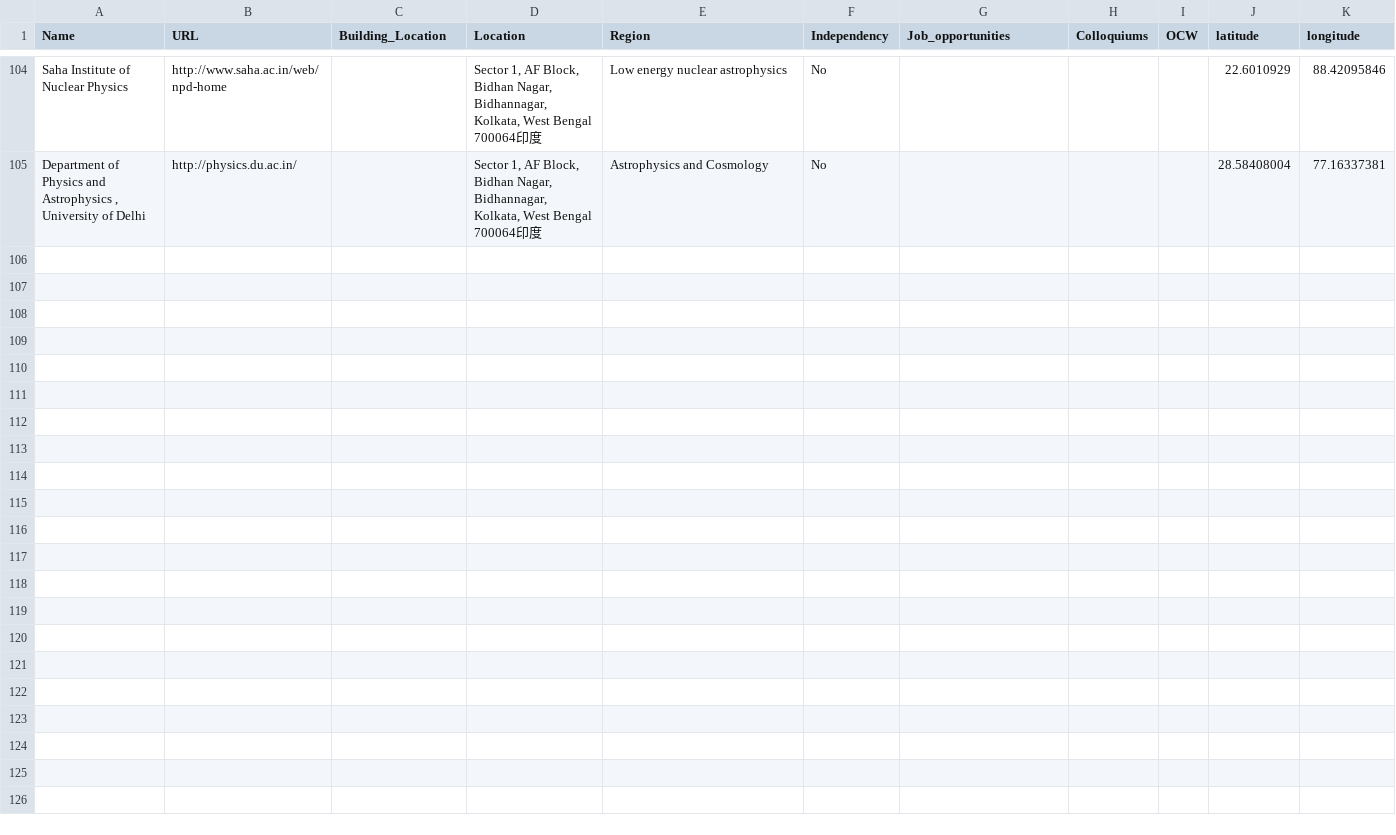
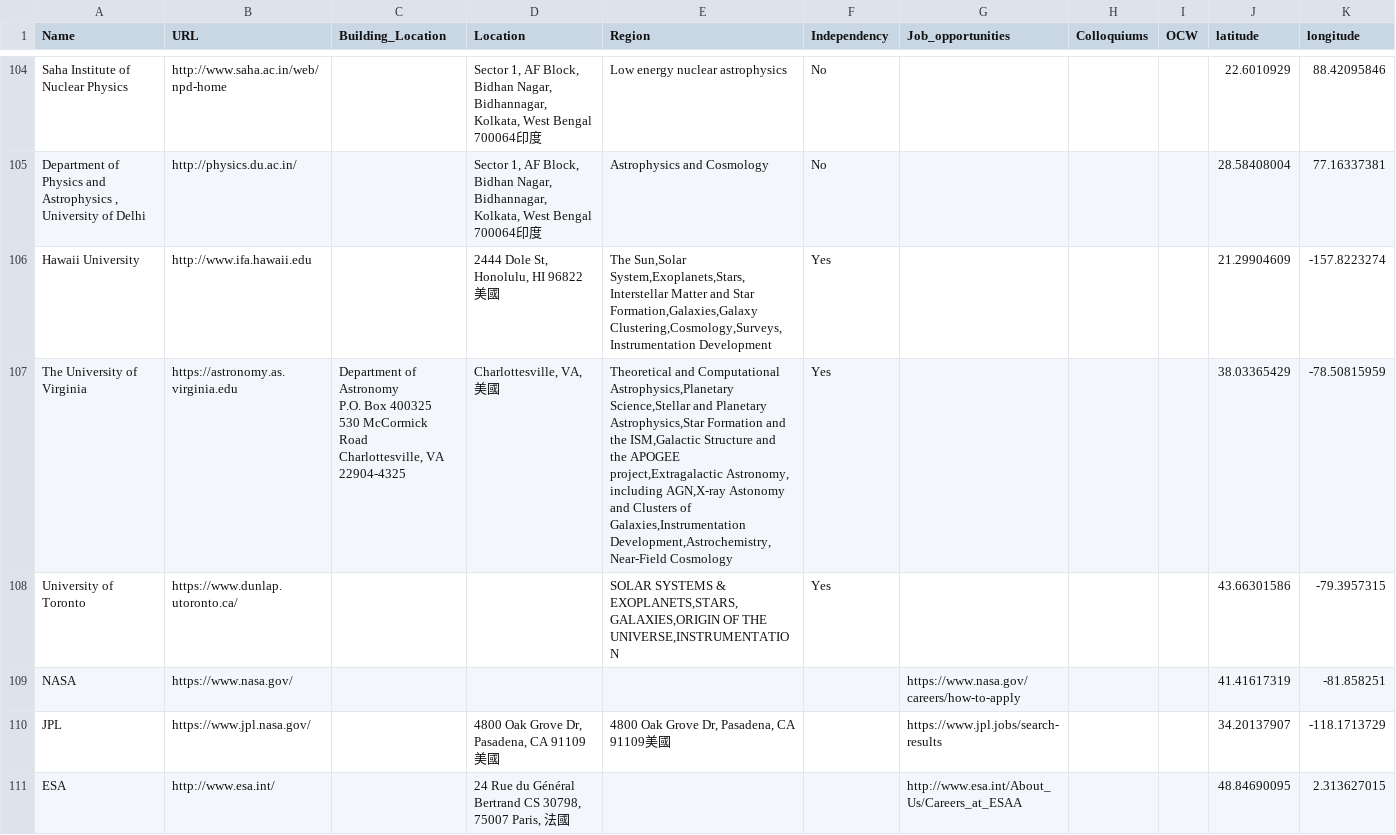
Before and after one commit to Tylerastro/Folium_Astronomy_Institutes, a CSV file: Astronomy_institutes_list - Institute_with_location.csv, drawn as a sheet; only a part is shown, gaps mark what is left out; the diff covers the shown part only.

```diff
--- a/Astronomy_institutes_list - Institute_with_location.csv
+++ b/Astronomy_institutes_list - Institute_with_location.csv
@@ -191 +191,10 @@ Saha Institute of Nuclear Physics,http://www.saha.ac.in/web/npd-home,,"Sector 1,
 "Department of Physics and Astrophysics , University of Delhi",http://physics.du.ac.in/,,"Sector 1, AF Block, Bidhan Nagar, Bidhannagar, Kolkata, West Bengal 700064印度",Astrophysics and Cosmology,No,,,,28.58408004,77.16337381
+Hawaii University,http://www.ifa.hawaii.edu,,"2444 Dole St, Honolulu, HI 96822美國","The Sun,Solar System,Exoplanets,Stars,Interstellar Matter and Star Formation,Galaxies,Galaxy Clustering,Cosmology,Surveys,Instrumentation Development",Yes,,,,21.29904609,-157.8223274
+The University of Virginia,https://astronomy.as.virginia.edu,"Department of Astronomy
+P.O. Box 400325
+530 McCormick Road
+Charlottesville, VA 22904-4325","Charlottesville, VA, 美國","Theoretical and Computational Astrophysics,Planetary Science,Stellar and Planetary Astrophysics,Star Formation and the ISM,Galactic Structure and the APOGEE project,Extragalactic Astronomy, including AGN,X-ray Astonomy and Clusters of Galaxies,Instrumentation Development,Astrochemistry,Near-Field Cosmology",Yes,,,,38.03365429,-78.50815959
+University of Toronto,https://www.dunlap.utoronto.ca/,,,"SOLAR SYSTEMS & EXOPLANETS,STARS,GALAXIES,ORIGIN OF THE UNIVERSE,INSTRUMENTATION",Yes,,,,43.66301586,-79.3957315
+NASA,https://www.nasa.gov/,,,,,https://www.nasa.gov/careers/how-to-apply,,,41.41617319,-81.858251
+JPL,https://www.jpl.nasa.gov/,,"4800 Oak Grove Dr, Pasadena, CA 91109美國","4800 Oak Grove Dr, Pasadena, CA 91109美國",,https://www.jpl.jobs/search-results,,,34.20137907,-118.1713729
+ESA,http://www.esa.int/,,"24 Rue du Général Bertrand CS 30798, 75007 Paris, 法國",,,http://www.esa.int/About_Us/Careers_at_ESAA,,,48.84690095,2.313627015
```
Also changed, not shown: 5 added rows elsewhere in this file, 1 other file.
